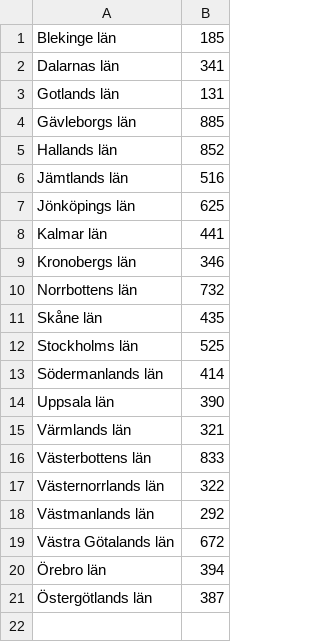
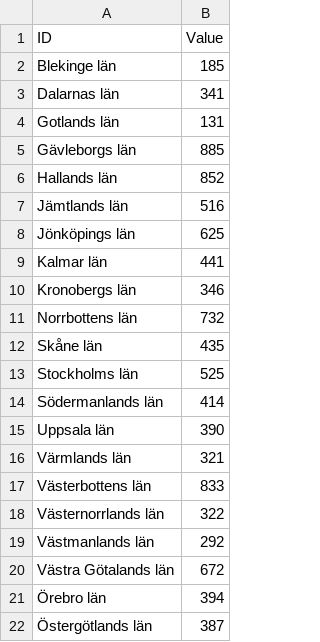
Before and after one commit to covidxix/csvdata, a CSV file: map_ecdc_notification_cases.csv, drawn as a sheet; the diff names each change by its address in the sheet, - before the commit and + after, or states it on an @@ line.

Commit message:
ID,Value

```diff
--- a/map_ecdc_notification_cases.csv
+++ b/map_ecdc_notification_cases.csv
+row 1: ID | Value
```
